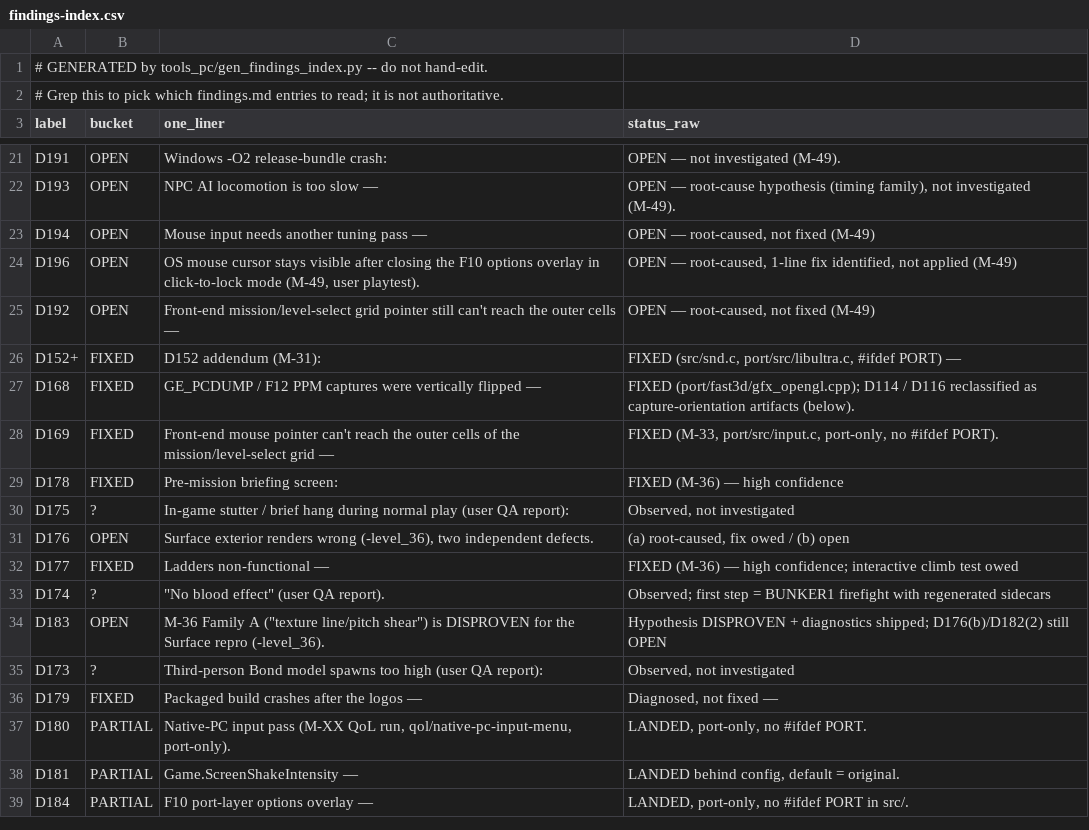
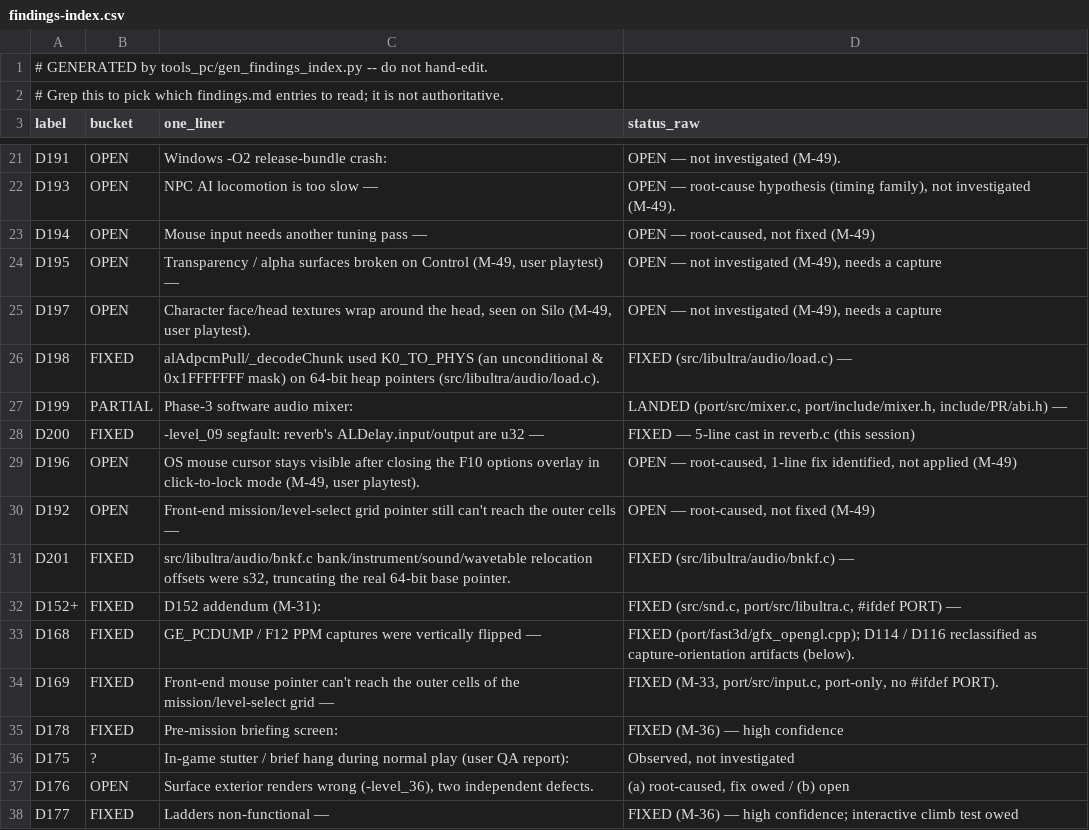
Before and after one commit to jkdansereau/goldeneye-pc-port, a CSV file: docs/dev/findings-index.csv, drawn as a sheet; only a part is shown, gaps mark what is left out; the shorter side is filled out with more unchanged rows; the diff names each change by its address in the sheet, - before the commit and + after, or states it on an @@ line.

Commit message:
chore(ci): regenerate findings-index.csv for D195/D197-201
tools_pc/gen_findings_index.py output after the audio-findings commit.

```diff
--- a/docs/dev/findings-index.csv
+++ b/docs/dev/findings-index.csv
+row 24: D195 | OPEN | Transparency / alpha surfaces broken on Control (M-49, user playtest) — | OPEN — not investigated (M-49), needs a capture
+row 25: D197 | OPEN | Character face/head textures wrap around the head, seen on Silo (M-49, user playtest). | OPEN — not investigated (M-49), needs a capture
+row 26: D198 | FIXED | alAdpcmPull/_decodeChunk used K0_TO_PHYS (an unconditional & 0x1FFFFFFF mask) on 64-bit heap pointers (src/libultra/audio/load.c). | FIXED (src/libultra/audio/load.c) —
+row 27: D199 | PARTIAL | Phase-3 software audio mixer: | LANDED (port/src/mixer.c, port/include/mixer.h, include/PR/abi.h) —
+row 28: D200 | FIXED | -level_09 segfault: reverb's ALDelay.input/output are u32 — | FIXED — 5-line cast in reverb.c (this session)
+row 31: D201 | FIXED | src/libultra/audio/bnkf.c bank/instrument/sound/wavetable relocation offsets were s32, truncating the real 64-bit base pointer. | FIXED (src/libultra/audio/bnkf.c) —
```
